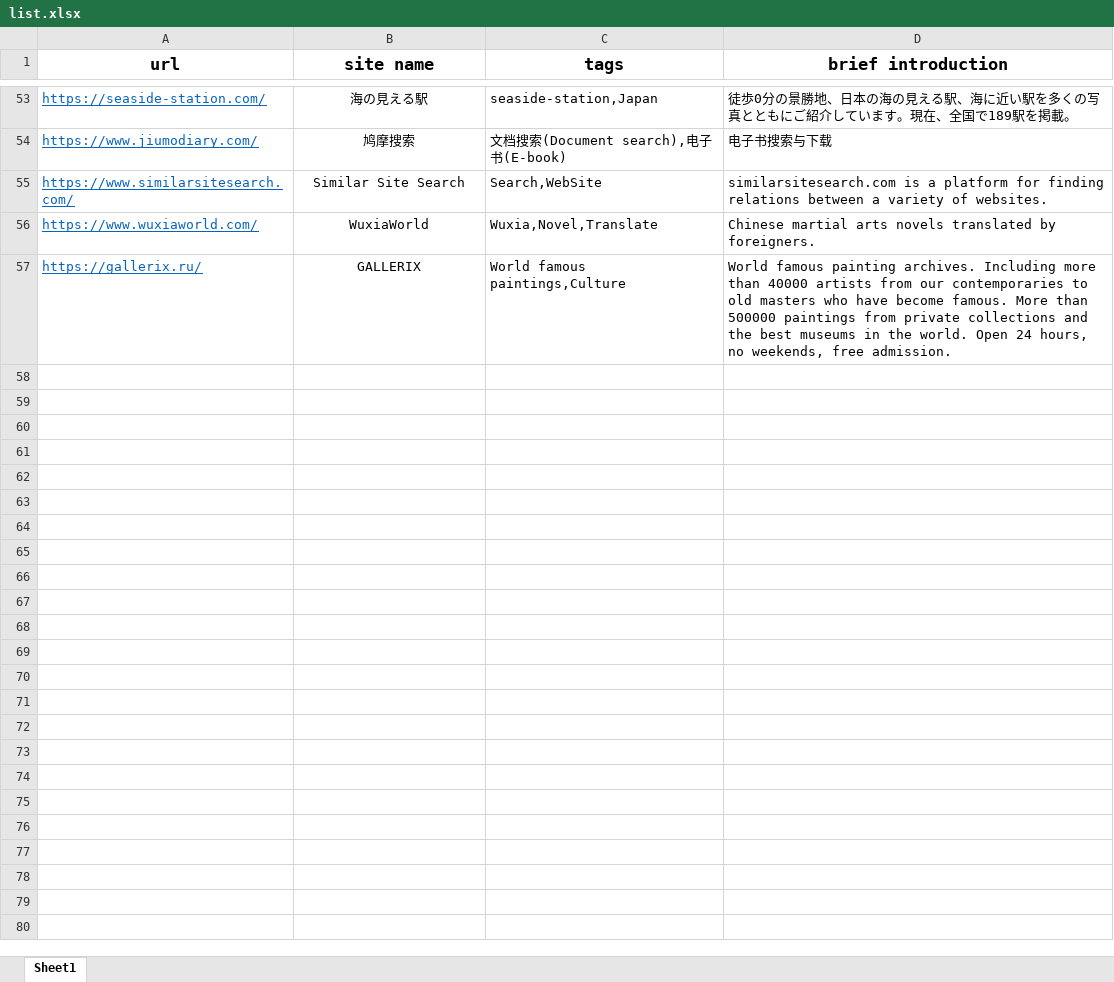
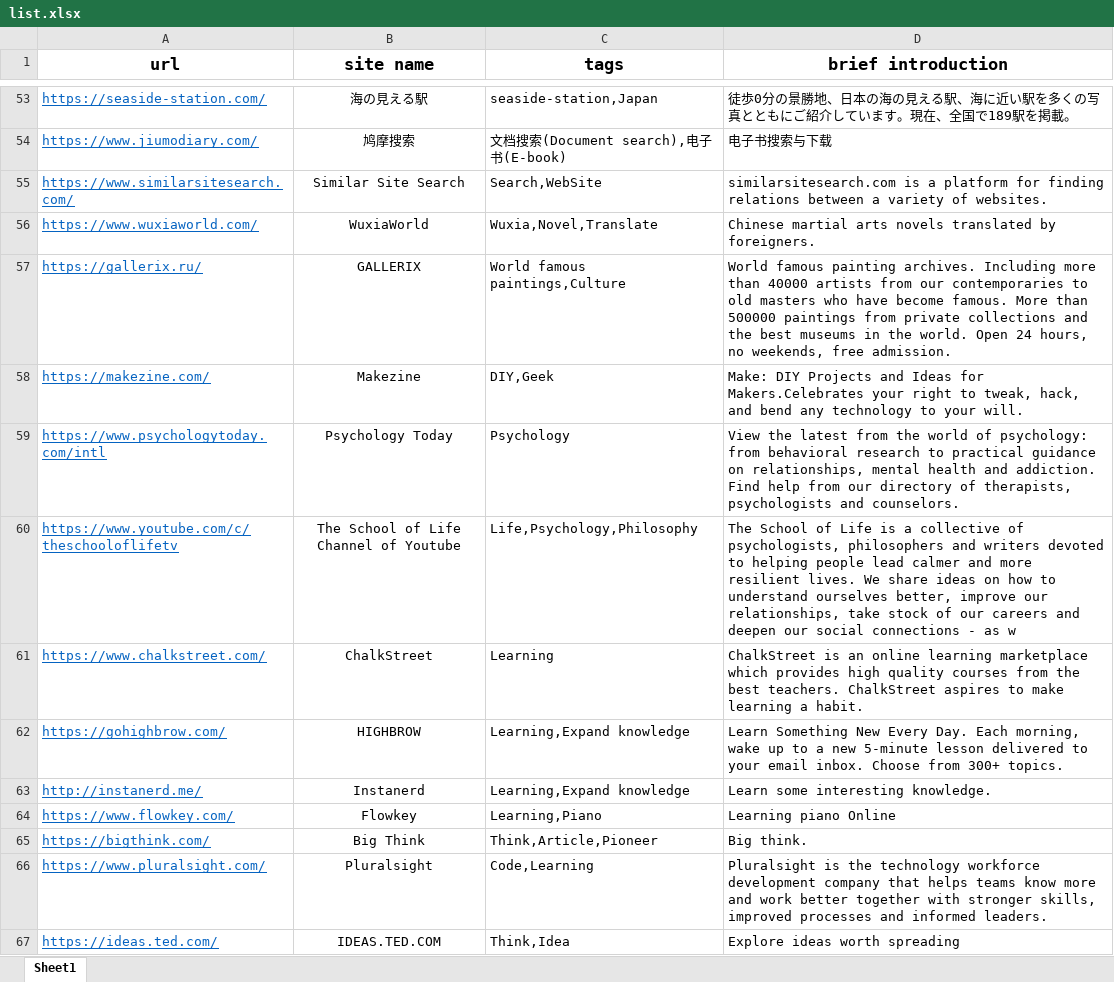
Before and after one commit to zxyao145/awesome-websites, an Excel workbook: list.xlsx, sheet Sheet1, drawn as a sheet; only a part is shown, gaps mark what is left out; values as stored, in another font and other column widths than the file's, no borders; the diff covers the shown part only; the diff names each change by its address in the sheet, - before the commit and + after, or states it on an @@ line.

Commit message:
add more website and Compact list.json

```diff
--- a/list.xlsx (sheet Sheet1)
+++ b/list.xlsx (sheet Sheet1)
+row 58: https://makezine.com/ | Makezine | DIY,Geek | Make: DIY Projects and Ideas for Makers.Celebrates your right to tweak, hack, and bend any technology to your will.
+row 59: https://www.psychologytoday.com/intl | Psychology Today | Psychology | View the latest from the world of psychology: from behavioral research to practical guidance on relationships, mental health and addiction. Find help from our directory of therapists, psychologists and counselors.
+row 60: https://www.youtube.com/c/theschooloflifetv | The School of Life Channel of Youtube | Life,Psychology,Philosophy | The School of Life is a collective of psychologists, philosophers and writers devoted to helping people lead calmer and more resilient lives. We share ideas on how to understand ourselves better, improve our relationships, take stock of our careers and deepen our social connections - as w
+row 61: https://www.chalkstreet.com/ | ChalkStreet | Learning | ChalkStreet is an online learning marketplace which provides high quality courses from the best teachers. ChalkStreet aspires to make learning a habit.
+row 62: https://gohighbrow.com/ | HIGHBROW | Learning,Expand knowledge | Learn Something New Every Day. Each morning, wake up to a new 5-minute lesson delivered to your email inbox. Choose from 300+ topics.
+row 63: http://instanerd.me/ | Instanerd | Learning,Expand knowledge | Learn some interesting knowledge.
+row 64: https://www.flowkey.com/ | Flowkey | Learning,Piano | Learning piano Online
+row 65: https://bigthink.com/ | Big Think | Think,Article,Pioneer | Big think.
+row 66: https://www.pluralsight.com/ | Pluralsight | Code,Learning | Pluralsight is the technology workforce development company that helps teams know more and work better together with stronger skills, improved processes and informed leaders.
+row 67: https://ideas.ted.com/ | IDEAS.TED.COM | Think,Idea | Explore ideas worth spreading
```
Also changed, not shown: 59 added rows elsewhere in this sheet, 9 other files.
